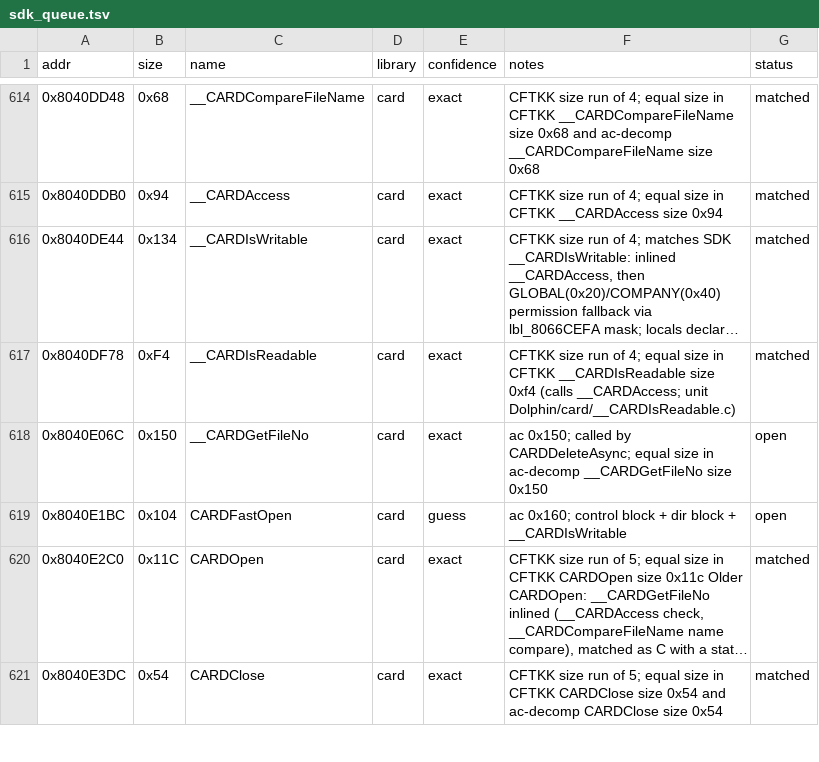
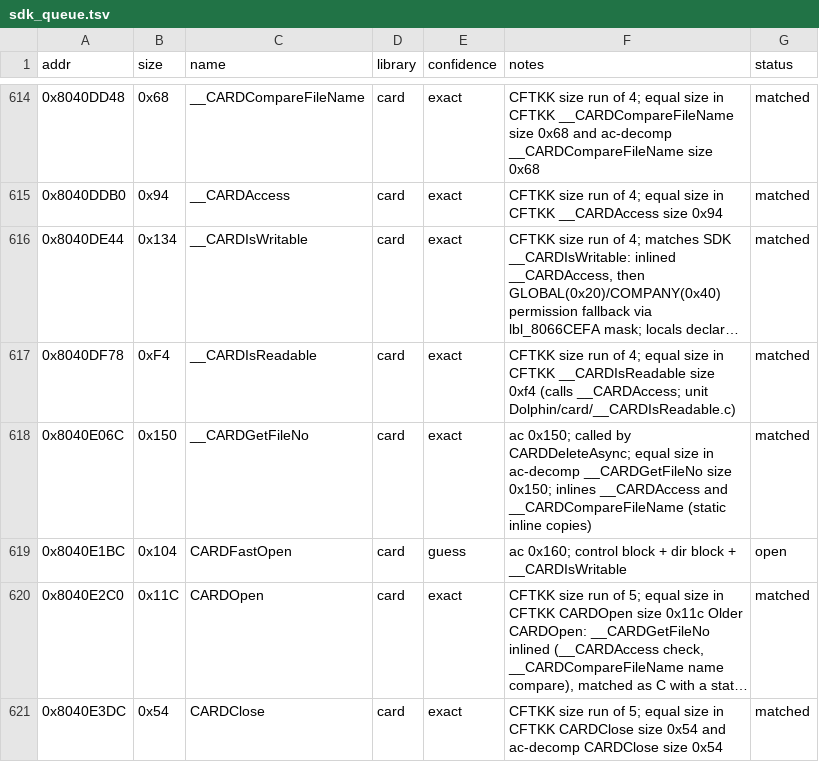
Before and after one commit to Esoteric-Engineer/mnroi, a TSV file: docs/sdk_queue.tsv, drawn as a sheet; only a part is shown, gaps mark what is left out; long unchanged cells end in ….

Commit message:
Match __CARDGetFileNo (Dolphin/card/__CARDGetFileNo.c)

```diff
--- a/docs/sdk_queue.tsv
+++ b/docs/sdk_queue.tsv
@@ -617,3 +617,3 @@ addr	size	name	library	confidence	notes	status
 0x8040DF78	0xF4	__CARDIsReadable	card	exact	CFTKK size run of 4; equal size in CFTKK __CARDIsReadable size 0xf4 (calls __CARDAccess; unit Dolphin/card/__CARDIsReadable.c)	matched
-0x8040E06C	0x150	__CARDGetFileNo	card	exact	ac 0x150; called by CARDDeleteAsync; equal size in ac-decomp __CARDGetFileNo size 0x150	open
+0x8040E06C	0x150	__CARDGetFileNo	card	exact	ac 0x150; called by CARDDeleteAsync; equal size in ac-decomp __CARDGetFileNo size 0x150; inlines __CARDAccess and __CARDCompareFileName (static inline copies)	matched
 0x8040E1BC	0x104	CARDFastOpen	card	guess	ac 0x160; control block + dir block + __CARDIsWritable	open
```
Also changed, not shown: 5 other files.
